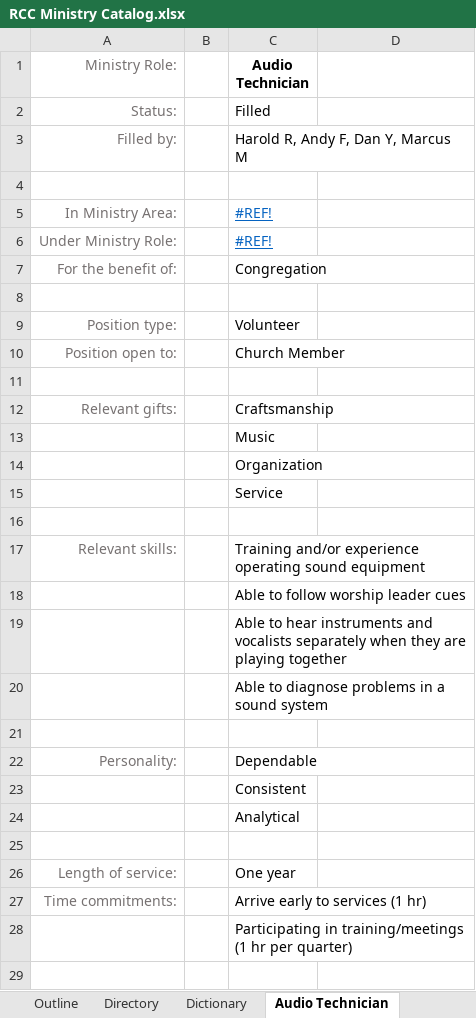
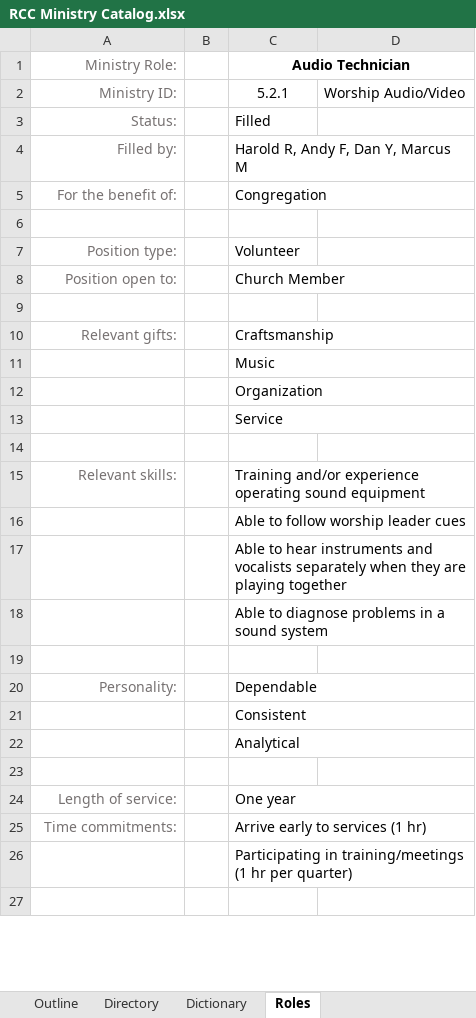
Before and after one commit to jdimeo/rcc-utils, an Excel workbook: rcc-ministry-catalog/src/main/resources/RCC Ministry Catalog.xlsx, sheet Roles, drawn as a sheet; only a part is shown; values as stored, in another font and other column widths than the file's, no borders; conditional formats not drawn; removed rows and columns are numbered as before the commit, all else as after; the diff covers the shown part only; the diff names each change by its address in the sheet, - before the commit and + after, or states it on an @@ line.

```diff
--- a/rcc-ministry-catalog/src/main/resources/RCC Ministry Catalog.xlsx (sheet Roles)
+++ b/rcc-ministry-catalog/src/main/resources/RCC Ministry Catalog.xlsx (sheet Roles)
-sheet tab: Audio Technician
+sheet tab: Roles
+C1:D1 merged
+row 2: Ministry ID: |  | 5.2.1 | Worship Audio/Video
+C4:D4 merged
-row 4: (empty)
-row 5: In Ministry Area: |  | #REF!
-row 6: Under Ministry Role: |  | #REF!
+C8:D8 merged
+C10:D10 merged
+C11:D11 merged
+C12:D12 merged
+C13:D13 merged
+C15:D15 merged
+C16:D16 merged
+C17:D17 merged
+C18:D18 merged
+C20:D20 merged
+C21:D21 merged
+C22:D22 merged
+C24:D24 merged
+C25:D25 merged
+C26:D26 merged
```
Also changed, not shown: merged cells elsewhere in this sheet, sheet Outline, sheet Directory.
